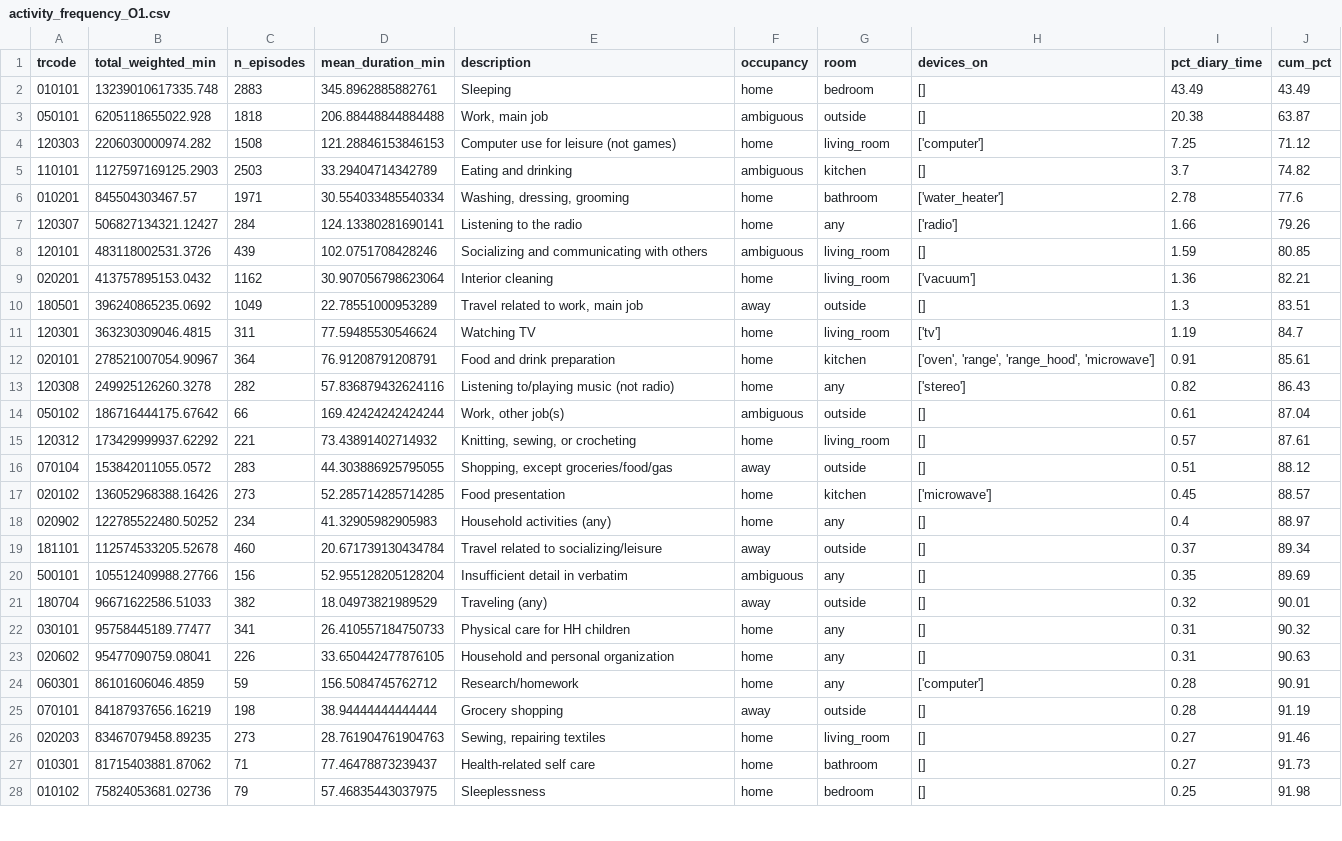
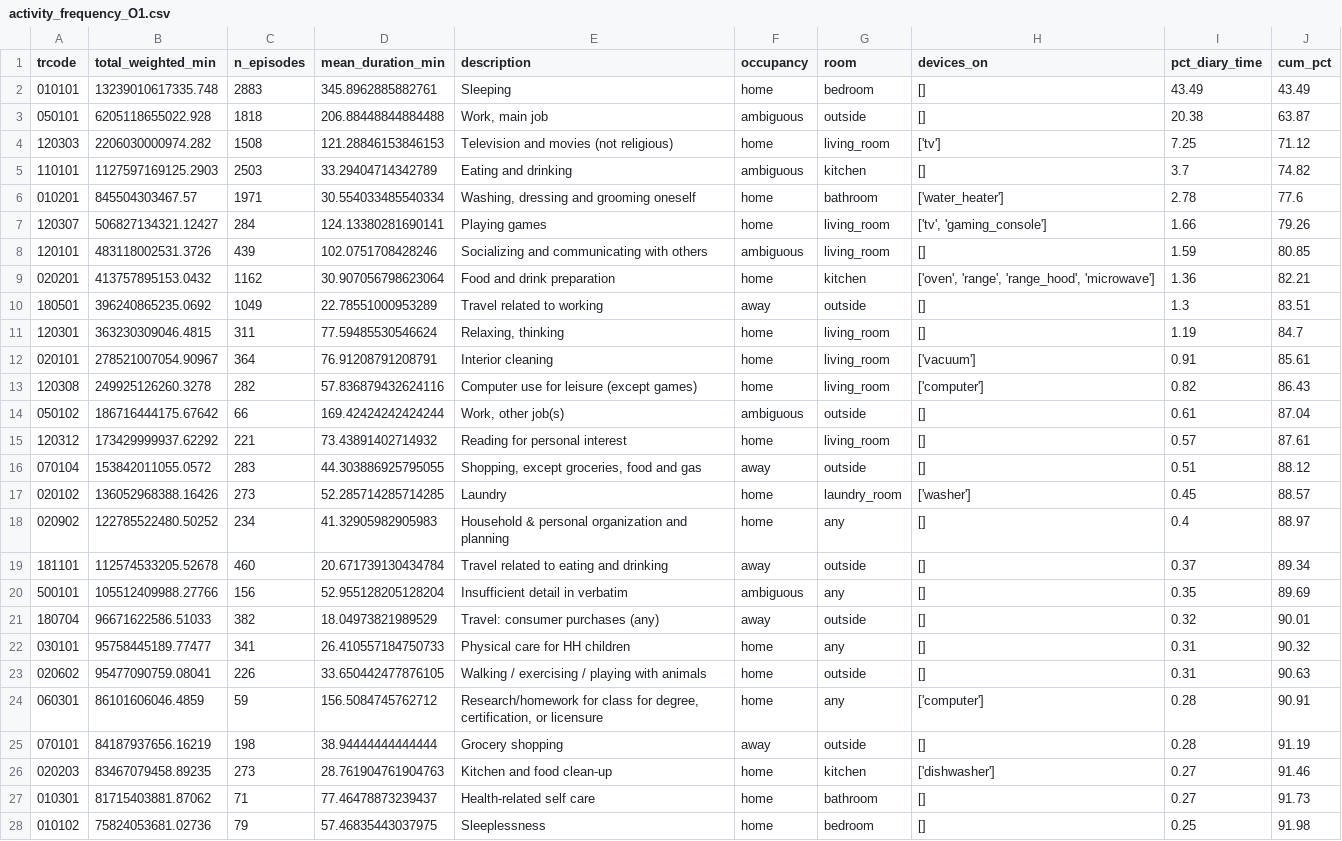
Before and after one commit to humanbuildingsynergy/BuildOcc, a CSV file: occupant_agent/data/activity_frequency_O1.csv, drawn as a sheet; only a part is shown; the diff covers the shown part only.

```diff
--- a/occupant_agent/data/activity_frequency_O1.csv
+++ b/occupant_agent/data/activity_frequency_O1.csv
@@ -3,25 +3,25 @@ trcode,total_weighted_min,n_episodes,mean_duration_min,description,occupancy,roo
 050101,6205118655022.928,1818,206.88448844884488,"Work, main job",ambiguous,outside,[],20.38,63.87
-120303,2206030000974.282,1508,121.28846153846153,Computer use for leisure (not games),home,living_room,['computer'],7.25,71.12
+120303,2206030000974.282,1508,121.28846153846153,Television and movies (not religious),home,living_room,['tv'],7.25,71.12
 110101,1127597169125.2903,2503,33.29404714342789,Eating and drinking,ambiguous,kitchen,[],3.7,74.82
-010201,845504303467.57,1971,30.554033485540334,"Washing, dressing, grooming",home,bathroom,['water_heater'],2.78,77.6
-120307,506827134321.12427,284,124.13380281690141,Listening to the radio,home,any,['radio'],1.66,79.26
+010201,845504303467.57,1971,30.554033485540334,"Washing, dressing and grooming oneself",home,bathroom,['water_heater'],2.78,77.6
+120307,506827134321.12427,284,124.13380281690141,Playing games,home,living_room,"['tv', 'gaming_console']",1.66,79.26
 120101,483118002531.3726,439,102.0751708428246,Socializing and communicating with others,ambiguous,living_room,[],1.59,80.85
-020201,413757895153.0432,1162,30.907056798623064,Interior cleaning,home,living_room,['vacuum'],1.36,82.21
-180501,396240865235.0692,1049,22.78551000953289,"Travel related to work, main job",away,outside,[],1.3,83.51
-120301,363230309046.4815,311,77.59485530546624,Watching TV,home,living_room,['tv'],1.19,84.7
-020101,278521007054.90967,364,76.91208791208791,Food and drink preparation,home,kitchen,"['oven', 'range', 'range_hood', 'microwave']",0.91,85.61
-120308,249925126260.3278,282,57.836879432624116,Listening to/playing music (not radio),home,any,['stereo'],0.82,86.43
+020201,413757895153.0432,1162,30.907056798623064,Food and drink preparation,home,kitchen,"['oven', 'range', 'range_hood', 'microwave']",1.36,82.21
+180501,396240865235.0692,1049,22.78551000953289,Travel related to working,away,outside,[],1.3,83.51
+120301,363230309046.4815,311,77.59485530546624,"Relaxing, thinking",home,living_room,[],1.19,84.7
+020101,278521007054.90967,364,76.91208791208791,Interior cleaning,home,living_room,['vacuum'],0.91,85.61
+120308,249925126260.3278,282,57.836879432624116,Computer use for leisure (except games),home,living_room,['computer'],0.82,86.43
 050102,186716444175.67642,66,169.42424242424244,"Work, other job(s)",ambiguous,outside,[],0.61,87.04
-120312,173429999937.62292,221,73.43891402714932,"Knitting, sewing, or crocheting",home,living_room,[],0.57,87.61
-070104,153842011055.0572,283,44.303886925795055,"Shopping, except groceries/food/gas",away,outside,[],0.51,88.12
-020102,136052968388.16426,273,52.285714285714285,Food presentation,home,kitchen,['microwave'],0.45,88.57
-020902,122785522480.50252,234,41.32905982905983,Household activities (any),home,any,[],0.4,88.97
-181101,112574533205.52678,460,20.671739130434784,Travel related to socializing/leisure,away,outside,[],0.37,89.34
+120312,173429999937.62292,221,73.43891402714932,Reading for personal interest,home,living_room,[],0.57,87.61
+070104,153842011055.0572,283,44.303886925795055,"Shopping, except groceries, food and gas",away,outside,[],0.51,88.12
+020102,136052968388.16426,273,52.285714285714285,Laundry,home,laundry_room,['washer'],0.45,88.57
+020902,122785522480.50252,234,41.32905982905983,Household & personal organization and planning,home,any,[],0.4,88.97
+181101,112574533205.52678,460,20.671739130434784,Travel related to eating and drinking,away,outside,[],0.37,89.34
 500101,105512409988.27766,156,52.955128205128204,Insufficient detail in verbatim,ambiguous,any,[],0.35,89.69
-180704,96671622586.51033,382,18.04973821989529,Traveling (any),away,outside,[],0.32,90.01
+180704,96671622586.51033,382,18.04973821989529,Travel: consumer purchases (any),away,outside,[],0.32,90.01
 030101,95758445189.77477,341,26.410557184750733,Physical care for HH children,home,any,[],0.31,90.32
-020602,95477090759.08041,226,33.650442477876105,Household and personal organization,home,any,[],0.31,90.63
-060301,86101606046.4859,59,156.5084745762712,Research/homework,home,any,['computer'],0.28,90.91
+020602,95477090759.08041,226,33.650442477876105,Walking / exercising / playing with animals,home,outside,[],0.31,90.63
+060301,86101606046.4859,59,156.5084745762712,"Research/homework for class for degree, certification, or licensure",home,any,['computer'],0.28,90.91
 070101,84187937656.16219,198,38.94444444444444,Grocery shopping,away,outside,[],0.28,91.19
-020203,83467079458.89235,273,28.761904761904763,"Sewing, repairing textiles",home,living_room,[],0.27,91.46
+020203,83467079458.89235,273,28.761904761904763,Kitchen and food clean-up,home,kitchen,['dishwasher'],0.27,91.46
 010301,81715403881.87062,71,77.46478873239437,Health-related self care,home,bathroom,[],0.27,91.73
```
Also changed, not shown: 33 edited cells elsewhere in this file, occupant_agent/data/activity_frequency_O2.csv, occupant_agent/data/activity_frequency_O3.csv, 7 other files.
